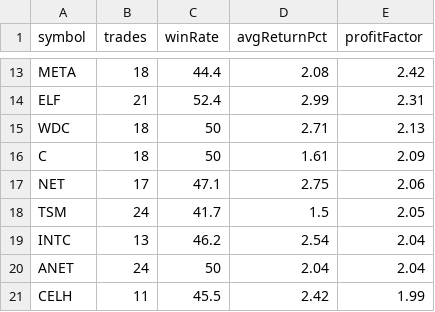
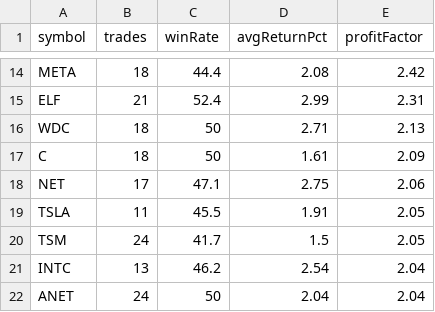
Before and after one commit to narendra0467/Trading-System, a CSV file: reports/latest_backtest.csv, drawn as a sheet; only a part is shown, gaps mark what is left out; the shorter side is filled out with more unchanged rows; the diff covers the shown part only.

```diff
--- a/reports/latest_backtest.csv
+++ b/reports/latest_backtest.csv
@@ -17,2 +18,3 @@ C,18,50,1.61,2.09
 NET,17,47.1,2.75,2.06
+TSLA,11,45.5,1.91,2.05
 TSM,24,41.7,1.5,2.05
```
Also changed, not shown: 3 added rows, 4 removed rows and 4 edited cells elsewhere in this file, reports/latest_high_risk_scan.csv, reports/latest_leaps_scan.csv, 18 other files.
